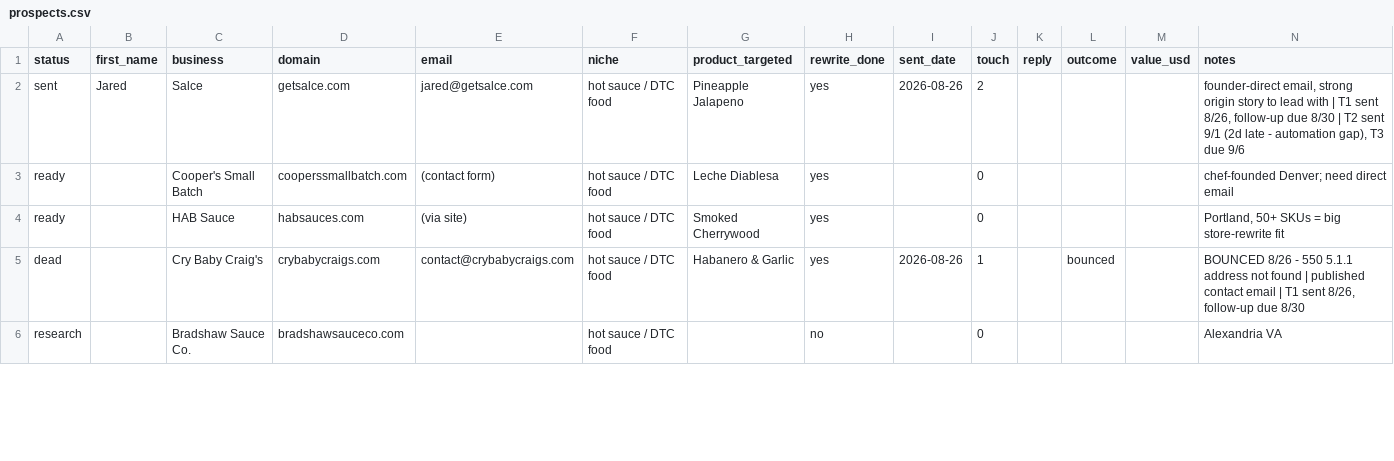
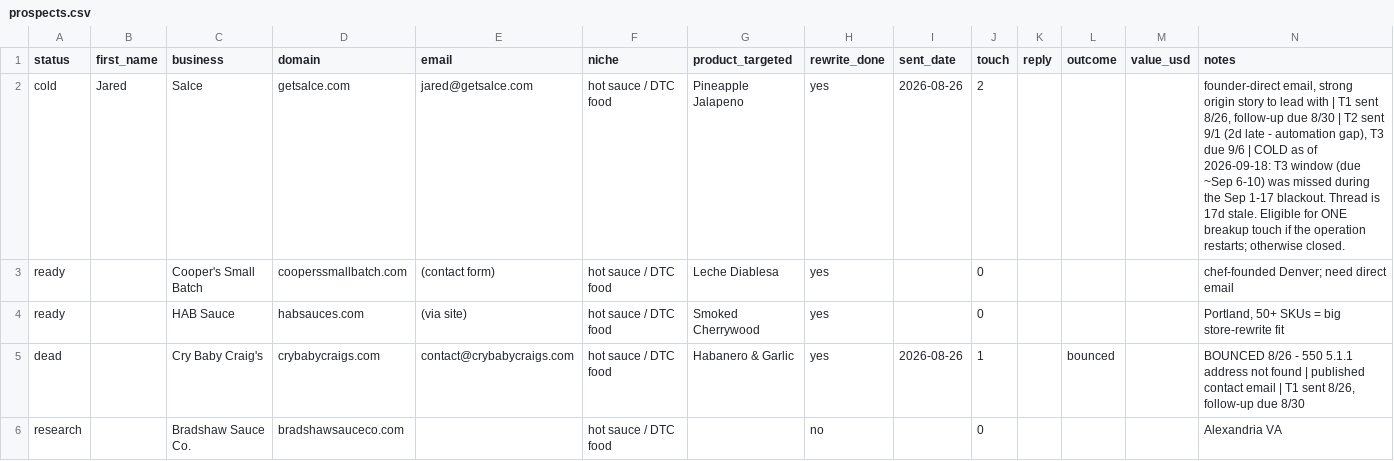
Before and after one commit to loya5475-coder/loyamedia, a CSV file: ops/prospects.csv, drawn as a sheet; only a part is shown; the diff covers the shown part only.

```diff
--- a/ops/prospects.csv
+++ b/ops/prospects.csv
@@ -1,3 +1,3 @@
 status,first_name,business,domain,email,niche,product_targeted,rewrite_done,sent_date,touch,reply,outcome,value_usd,notes
-sent,Jared,Salce,getsalce.com,jared@getsalce.com,hot sauce / DTC food,Pineapple Jalapeno,yes,2026-08-26,2,,,," founder-direct email, strong origin story to lead with | T1 sent 8/26, follow-up due 8/30 | T2 sent 9/1 (2d late - automation gap), T3 due 9/6"
+cold,Jared,Salce,getsalce.com,jared@getsalce.com,hot sauce / DTC food,Pineapple Jalapeno,yes,2026-08-26,2,,,," founder-direct email, strong origin story to lead with | T1 sent 8/26, follow-up due 8/30 | T2 sent 9/1 (2d late - automation gap), T3 due 9/6 | COLD as of 2026-09-18: T3 window (due ~Sep 6-10) was missed during the Sep 1-17 blackout. Thread is 17d stale. Eligible for ONE breakup touch if the operation restarts; otherwise closed."
 ready,,Cooper's Small Batch,cooperssmallbatch.com,(contact form),hot sauce / DTC food,Leche Diablesa,yes,,0,,,,chef-founded Denver; need direct email
```
Also changed, not shown: 30 edited cells elsewhere in this file, 5 other files.
